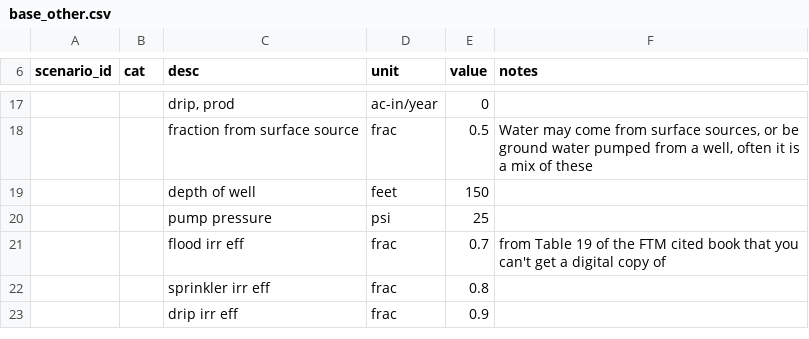
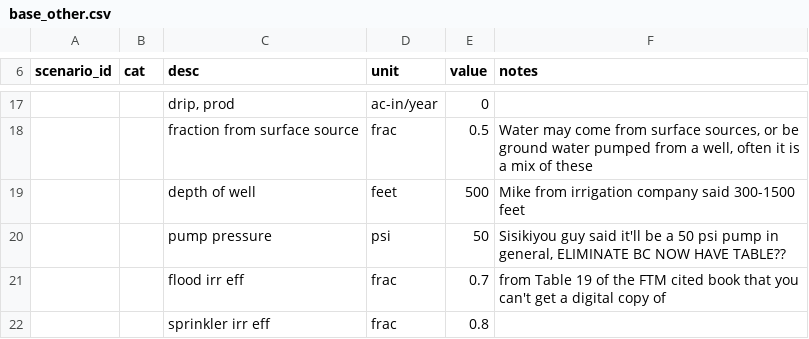
Before and after one commit to vanichols/alfalfa, a CSV file: R/data_in/tulare/base_other.csv, drawn as a sheet; only a part is shown, gaps mark what is left out; the shorter side is filled out with more unchanged rows; the diff names each change by its address in the sheet, - before the commit and + after, or states it on an @@ line.

Commit message:
starting to figure out irrigation

```diff
--- a/R/data_in/tulare/base_other.csv
+++ b/R/data_in/tulare/base_other.csv
-E19 (value): 150
+E19 (value): 500
-F19 (notes): (empty)
+F19 (notes): Mike from irrigation company said 300-1500 feet
-E20 (value): 25
+E20 (value): 50
-F20 (notes): (empty)
+F20 (notes): Sisikiyou guy said it'll be a 50 psi pump in general, ELIMINATE BC NOW HAVE TABLE??
```
Also changed, not shown: R/data_scens-notouch/scen_0001.csv, 32 other files.
